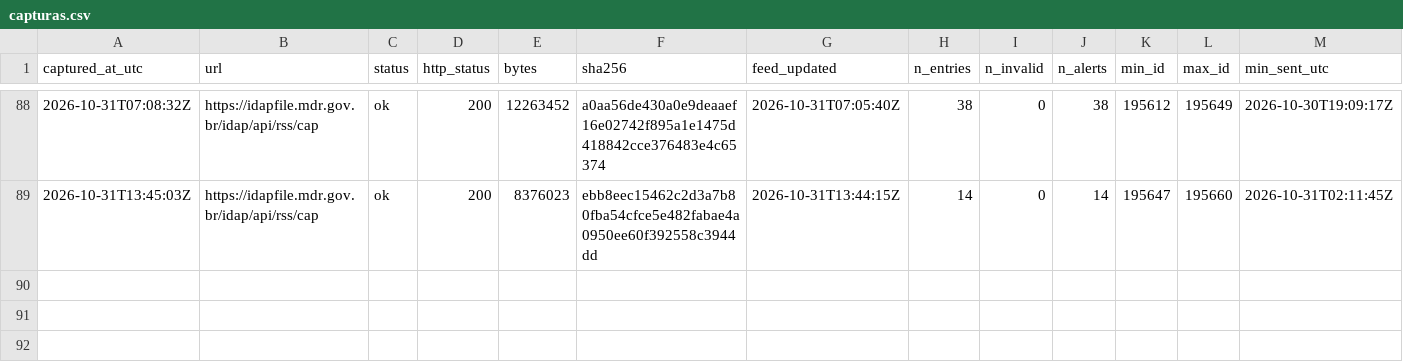
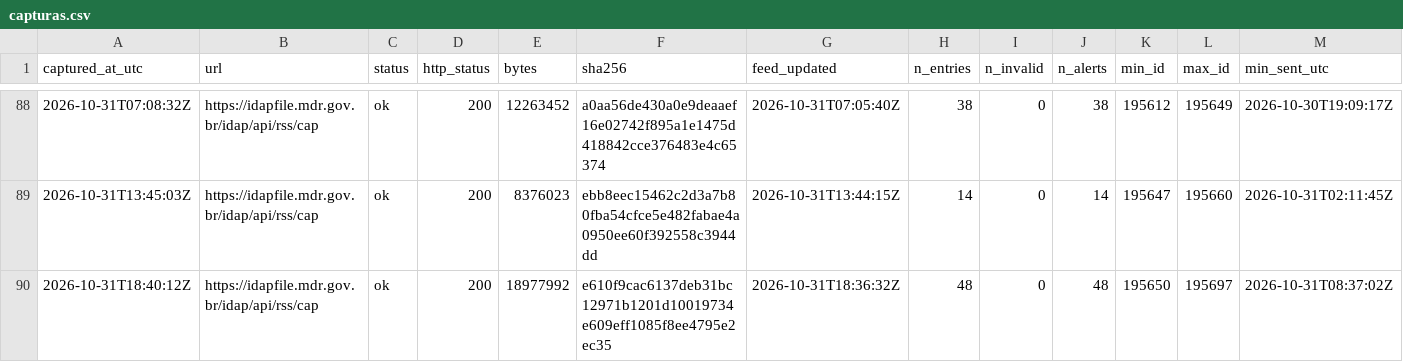
Before and after one commit to alvarocoutinho/crisis-dashboard, a CSV file: data/idap/capturas.csv, drawn as a sheet; only a part is shown, gaps mark what is left out; rows hold the shown columns only; the diff names each change by its address in the sheet, - before the commit and + after, or states it on an @@ line.

```diff
--- a/data/idap/capturas.csv
+++ b/data/idap/capturas.csv
+row 90: 2026-10-31T18:40:12Z | https://idapfile.mdr.gov.br/idap/api/rss/cap | ok | 200 | 18977992 | e610f9cac6137deb31bc12971b1201d10019734e609eff1085f8ee4795e2ec35 | 2026-10-31T18:36:32Z | 48 | 0 | 48 | 195650 | 195697 | 2026-10-31T08:37:02Z
```
Also changed, not shown: 3 other files.
